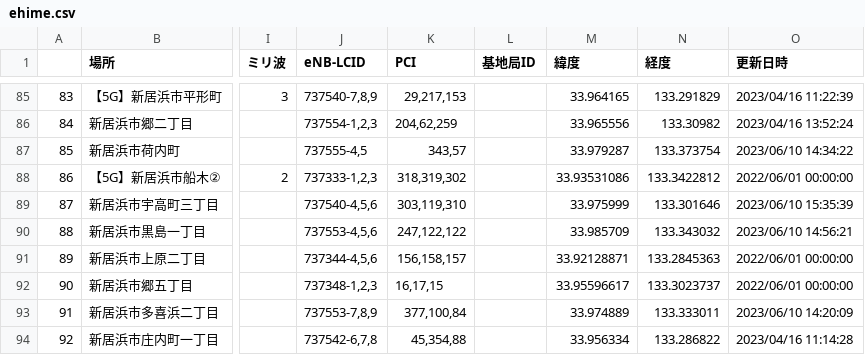
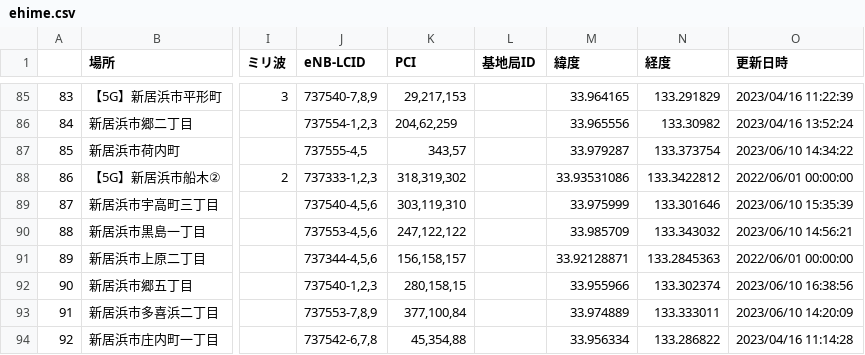
Before and after one commit to raku10ehime/map, a CSV file: ehime.csv, drawn as a sheet; only a part is shown, gaps mark what is left out; the diff names each change by its address in the sheet, - before the commit and + after, or states it on an @@ line.

```diff
--- a/ehime.csv
+++ b/ehime.csv
-J92 (eNB-LCID): 737348-1,2,3
+J92 (eNB-LCID): 737540-1,2,3
-K92 (PCI): 16,17,15
+K92 (PCI): 280,158,15
-M92 (緯度): 33.95596617
+M92 (緯度): 33.955966
-N92 (経度): 133.3023737
+N92 (経度): 133.302374
-O92 (更新日時): 2022/06/01 00:00:00
+O92 (更新日時): 2023/06/10 16:38:56
```
Also changed, not shown: list.csv, 2 other files.
